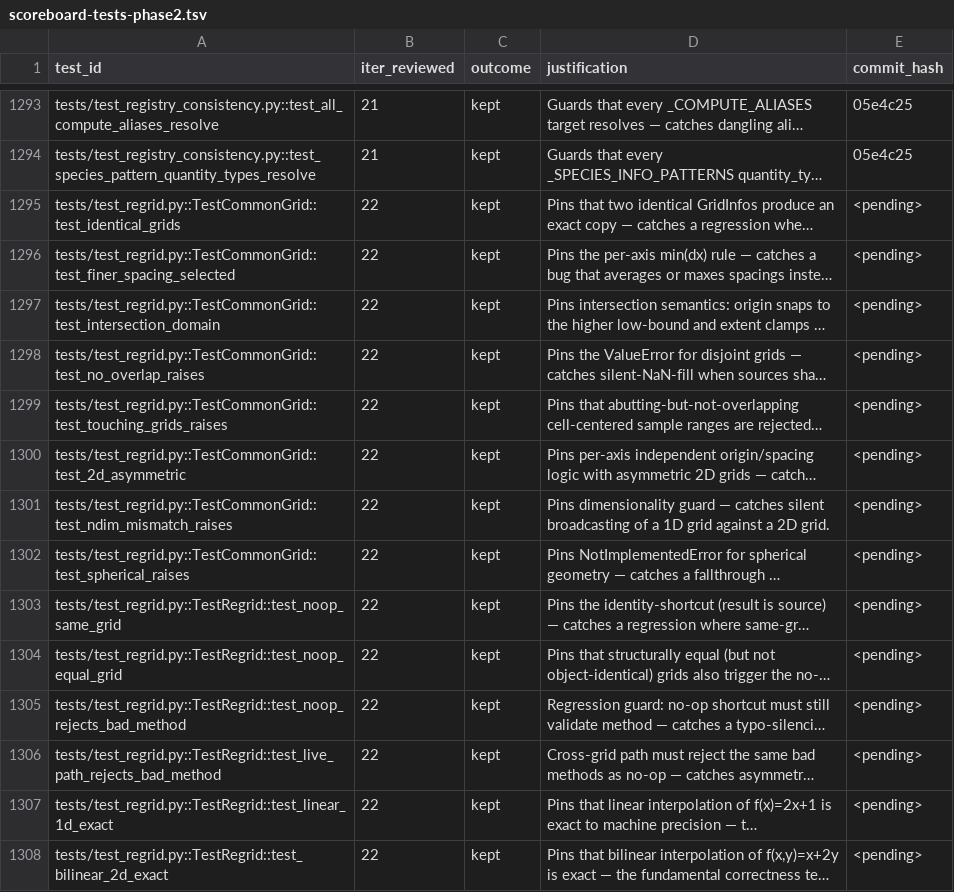
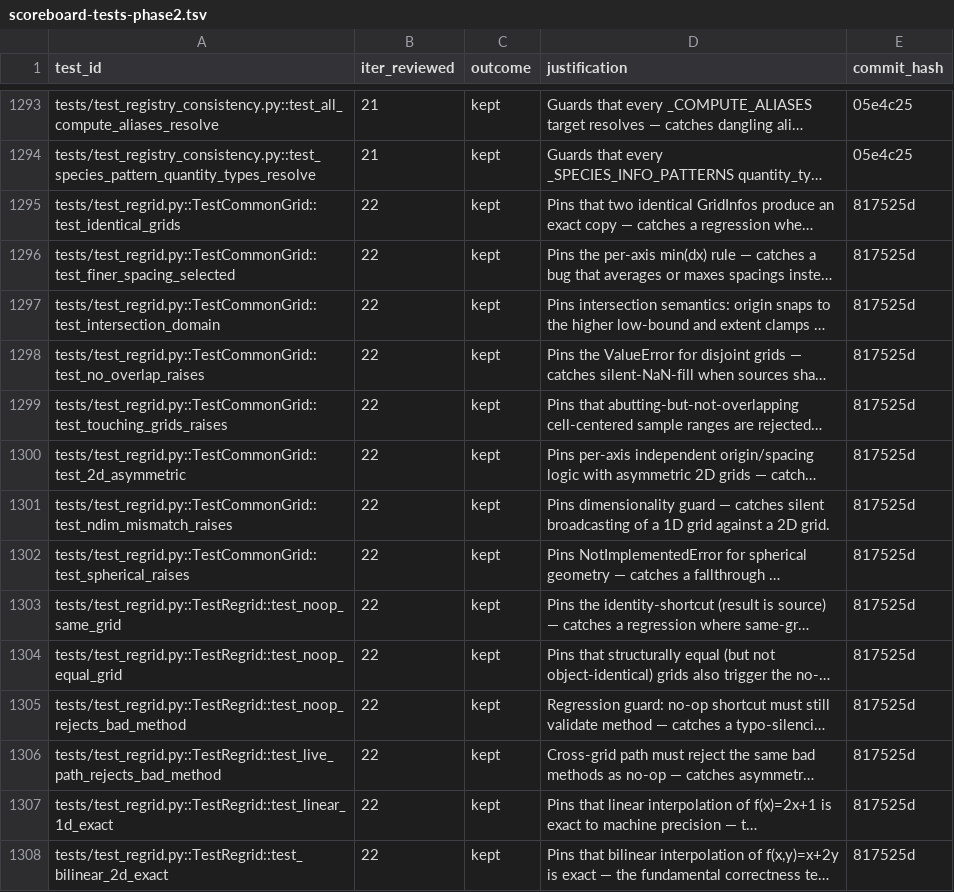
Before and after one commit to rusaitis/pypic, a TSV file: scoreboard-tests-phase2.tsv, drawn as a sheet; only a part is shown, gaps mark what is left out; long unchanged cells end in …; the diff covers the shown part only; the diff names each change by its address in the sheet, - before the commit and + after, or states it on an @@ line.

```diff
--- a/scoreboard-tests-phase2.tsv
+++ b/scoreboard-tests-phase2.tsv
-E1295:E1308 (commit_hash): <pending>
+E1295:E1308 (commit_hash): 817525d
```
Also changed, not shown: 66 edited cells elsewhere in this file.
